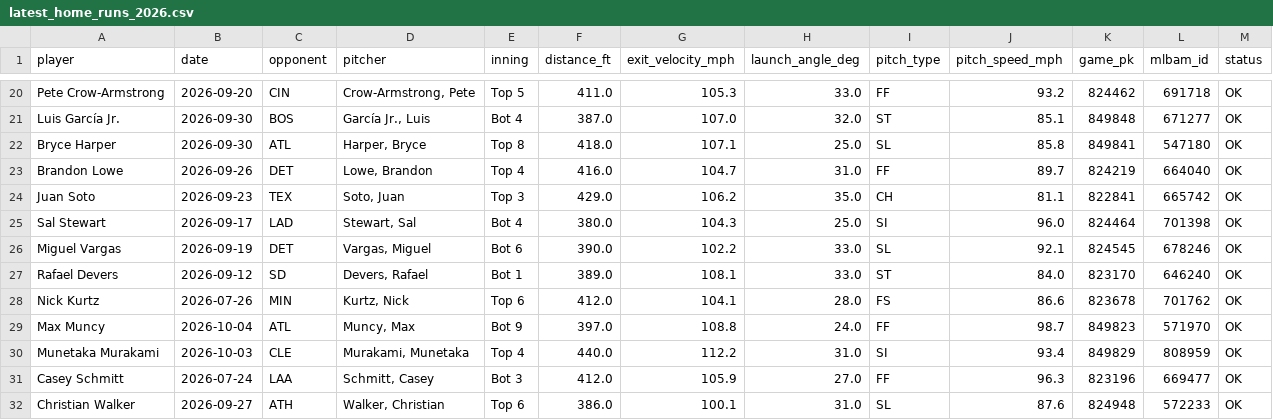
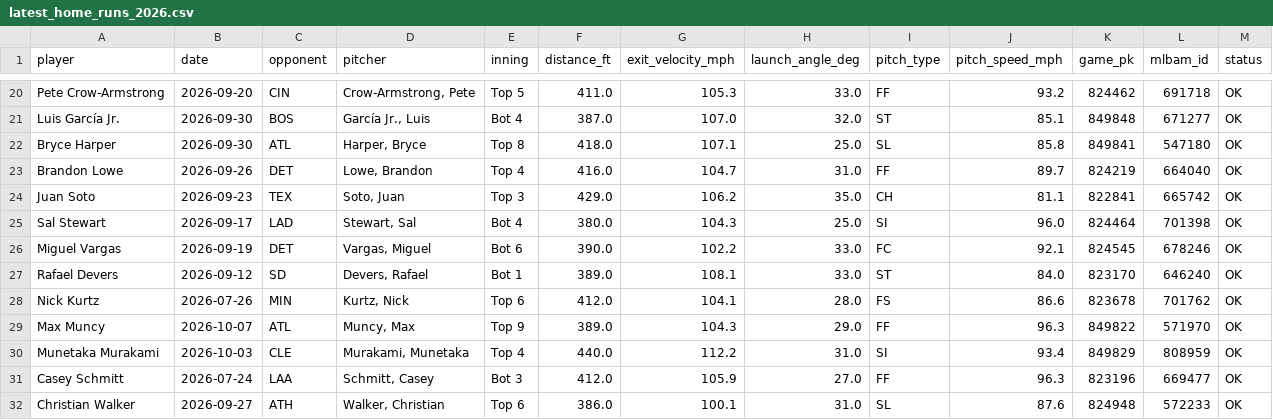
Before and after one commit to psumckoo/HRrecency, a CSV file: output/latest_home_runs_2026.csv, drawn as a sheet; only a part is shown, gaps mark what is left out.

```diff
--- a/output/latest_home_runs_2026.csv
+++ b/output/latest_home_runs_2026.csv
@@ -25,6 +25,6 @@ Juan Soto,2026-09-23,TEX,"Soto, Juan",Top 3,429.0,106.2,35.0,CH,81.1,822841,6657
 Sal Stewart,2026-09-17,LAD,"Stewart, Sal",Bot 4,380.0,104.3,25.0,SI,96.0,824464,701398,OK
-Miguel Vargas,2026-09-19,DET,"Vargas, Miguel",Bot 6,390.0,102.2,33.0,SL,92.1,824545,678246,OK
+Miguel Vargas,2026-09-19,DET,"Vargas, Miguel",Bot 6,390.0,102.2,33.0,FC,92.1,824545,678246,OK
 Rafael Devers,2026-09-12,SD,"Devers, Rafael",Bot 1,389.0,108.1,33.0,ST,84.0,823170,646240,OK
 Nick Kurtz,2026-07-26,MIN,"Kurtz, Nick",Top 6,412.0,104.1,28.0,FS,86.6,823678,701762,OK
-Max Muncy,2026-10-04,ATL,"Muncy, Max",Bot 9,397.0,108.8,24.0,FF,98.7,849823,571970,OK
+Max Muncy,2026-10-07,ATL,"Muncy, Max",Top 9,389.0,104.3,29.0,FF,96.3,849822,571970,OK
 Munetaka Murakami,2026-10-03,CLE,"Murakami, Munetaka",Top 4,440.0,112.2,31.0,SI,93.4,849829,808959,OK
```
